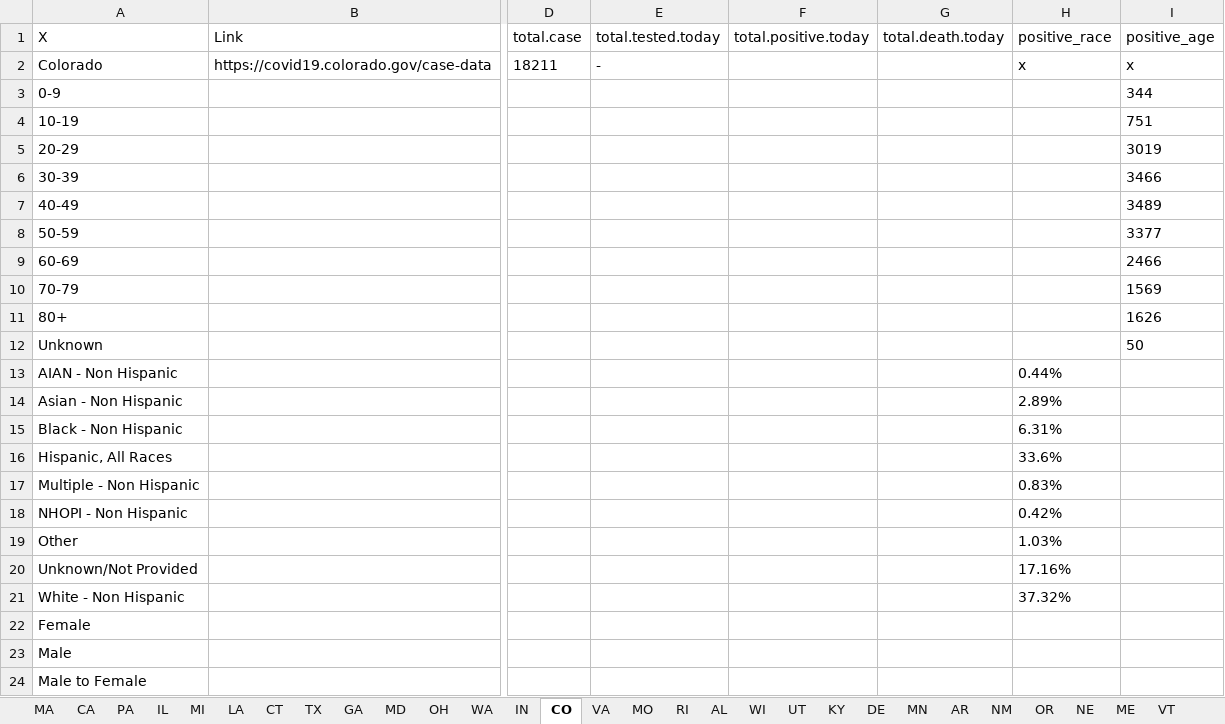
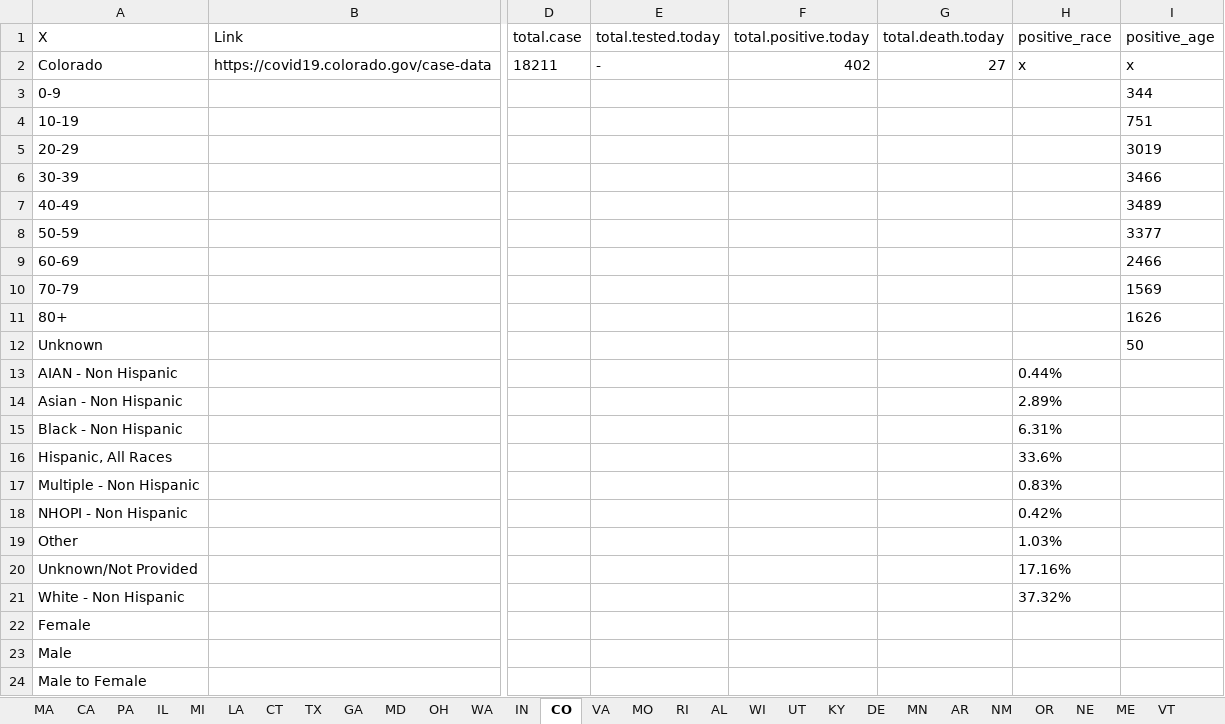
Before and after one commit to therandomwa/covid_us_states_tracking, an Excel workbook: Data/data_2020-05-12.xlsx, sheet CO, drawn as a sheet; only a part is shown, gaps mark what is left out; values as stored, in another font and other column widths than the file's, no borders; the diff names each change by its address in the sheet, - before the commit and + after, or states it on an @@ line.

Commit message:
add CO today count

```diff
--- a/Data/data_2020-05-12.xlsx (sheet CO)
+++ b/Data/data_2020-05-12.xlsx (sheet CO)
-F2 (total.positive.today): (empty)
+F2 (total.positive.today): 402
-G2 (total.death.today): (empty)
+G2 (total.death.today): 27
```
